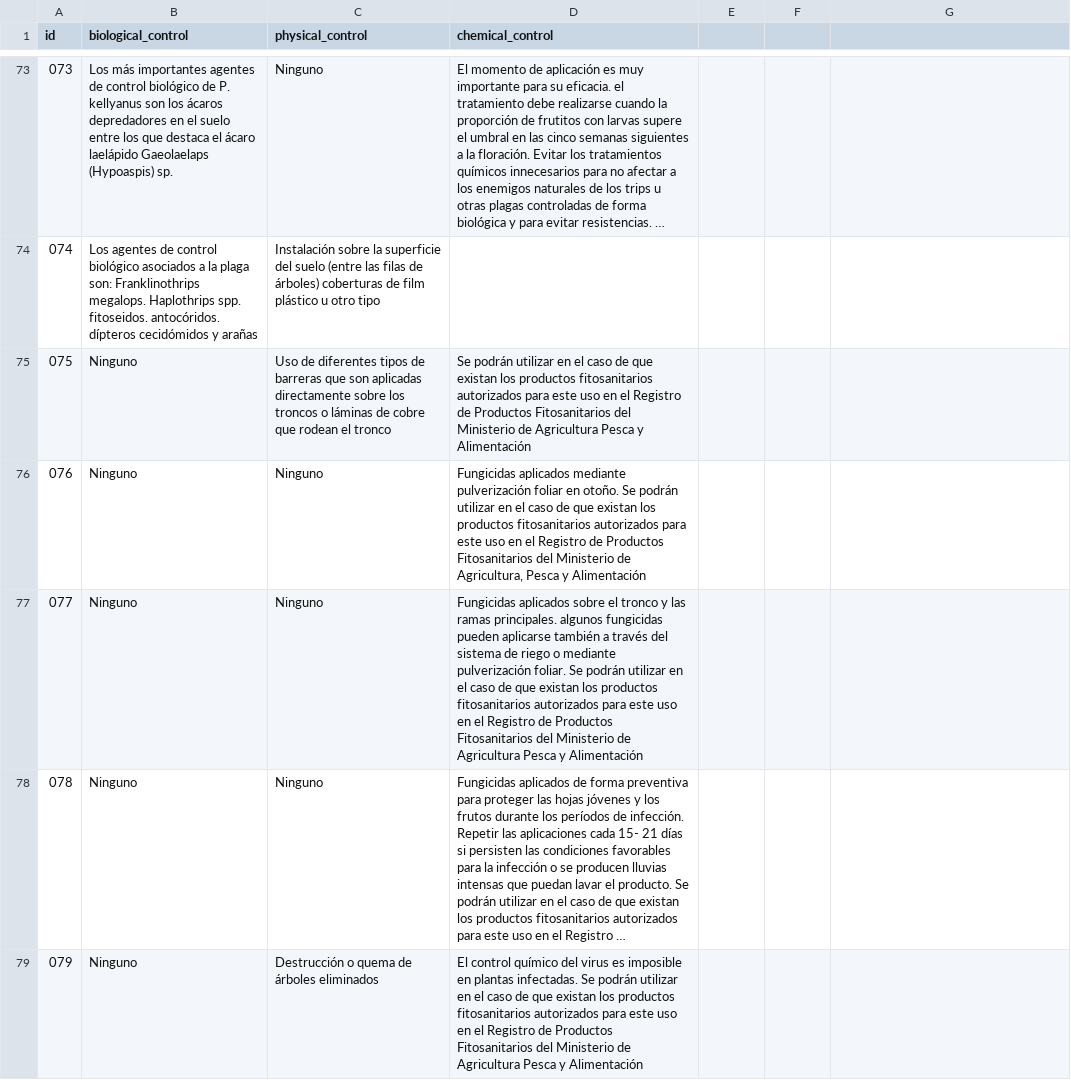
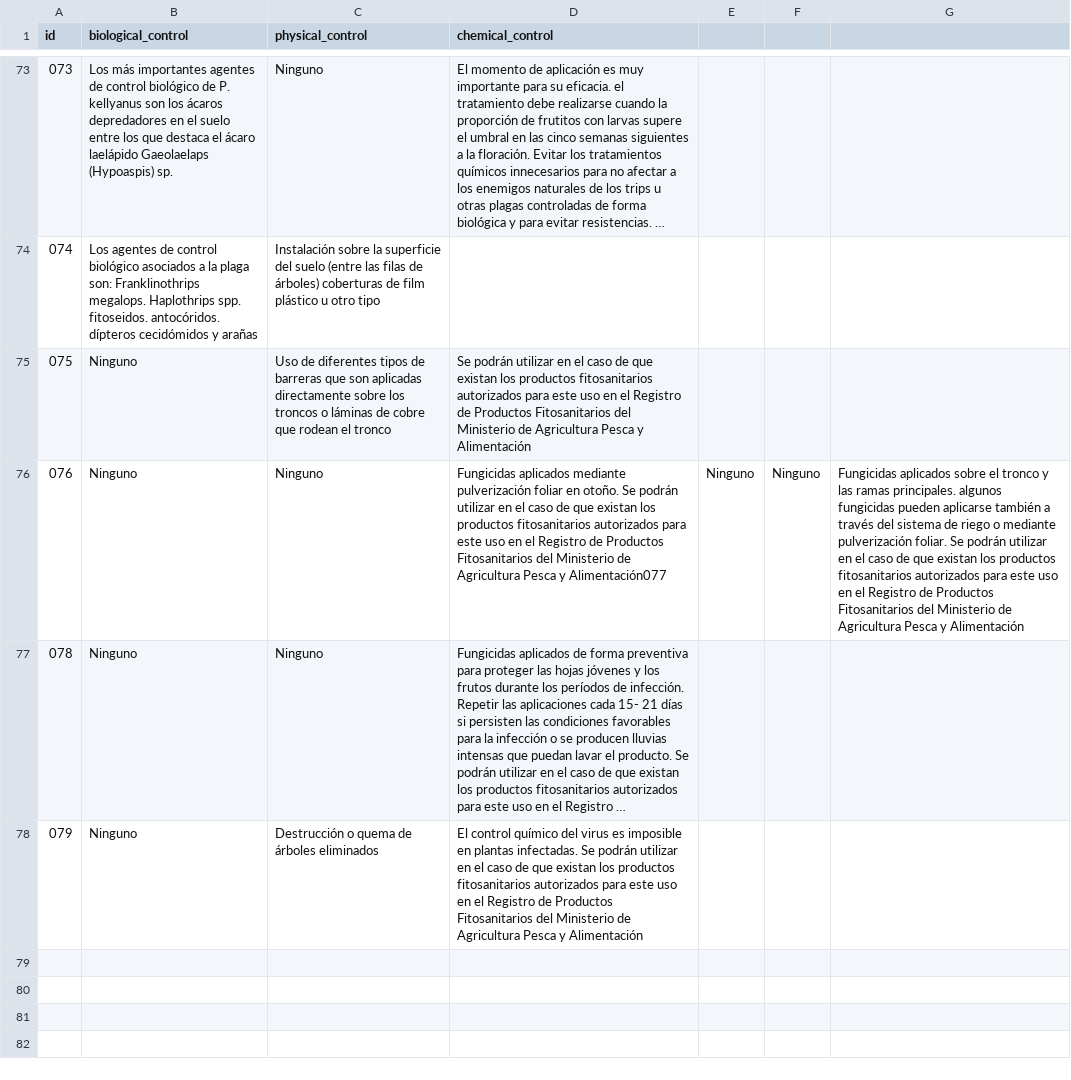
Before and after one commit to BioPabloCG/ipm_pest_identifier, a CSV file: Database/control_data.csv, drawn as a sheet; only a part is shown, gaps mark what is left out; long unchanged cells end in …; the diff names each change by its address in the sheet, - before the commit and + after, or states it on an @@ line.

Commit message:
format error fix

```diff
--- a/Database/control_data.csv
+++ b/Database/control_data.csv
-D76 (chemical_control): …Ministerio de Agricultura, Pesca y Alimentación
+D76 (chemical_control): …Ministerio de Agricultura Pesca y Alimentación077
-E76: (empty)
+E76: Ninguno
-F76: (empty)
+F76: Ninguno
-G76: (empty)
+G76: Fungicidas aplicados sobre el tronco y las ramas principales. algunos fungicidas pueden aplicarse también a través del sistema de riego o mediante pulverización foliar. Se podrán utilizar en el caso de que existan los productos fitosanitarios autorizados para este uso en el Registro de Productos Fitosanitarios del Ministerio de Agricultura Pesca y Alimentación
-row 77: 077 | Ninguno | Ninguno | Fungicidas aplicados sobre el tronco y las ramas principales. algunos fungicidas pueden aplicarse también a través del sistema de riego o mediante pulverización foliar. Se podrán utilizar en el caso de que existan los productos fitosanitarios autorizados para este uso en el Registro de Productos Fitosanitarios del Ministerio de Agricultura Pesca y Alimentación
```
